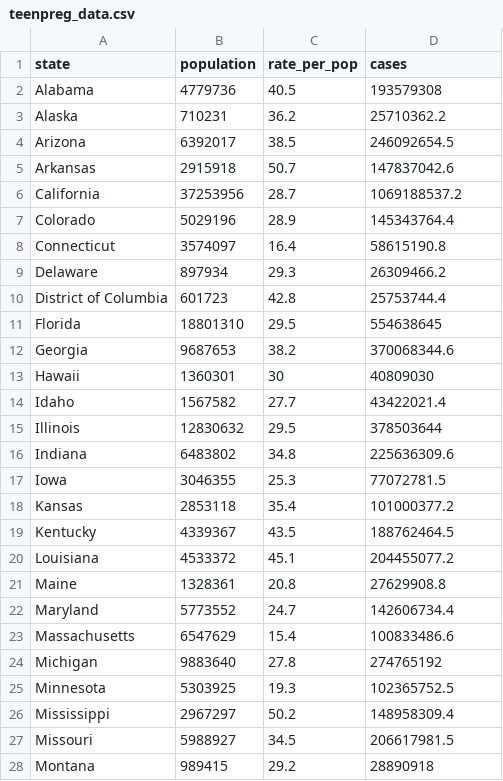
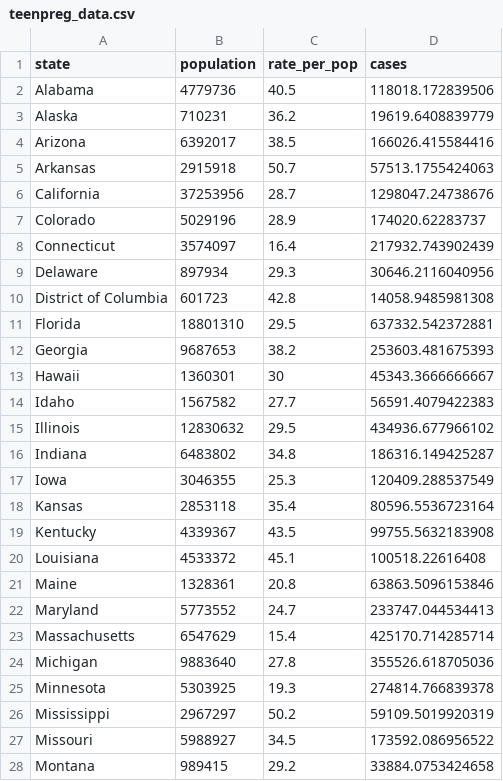
Before and after one commit to vivianleung/cs171-final, a CSV file: Data/teenpreg_data.csv, drawn as a sheet; only a part is shown; the diff covers the shown part only.

```diff
--- a/Data/teenpreg_data.csv
+++ b/Data/teenpreg_data.csv
@@ -1,28 +1,28 @@
 state,population,rate_per_pop,cases
-Alabama,4779736,40.5,193579308
-Alaska,710231,36.2,25710362.2
-Arizona,6392017,38.5,246092654.5
-Arkansas,2915918,50.7,147837042.6
-California,37253956,28.7,1069188537.2
-Colorado,5029196,28.9,145343764.4
-Connecticut,3574097,16.4,58615190.8
-Delaware,897934,29.3,26309466.2
-District of Columbia,601723,42.8,25753744.4
-Florida,18801310,29.5,554638645
-Georgia,9687653,38.2,370068344.6
-Hawaii,1360301,30,40809030
-Idaho,1567582,27.7,43422021.4
-Illinois,12830632,29.5,378503644
-Indiana,6483802,34.8,225636309.6
-Iowa,3046355,25.3,77072781.5
-Kansas,2853118,35.4,101000377.2
-Kentucky,4339367,43.5,188762464.5
-Louisiana,4533372,45.1,204455077.2
-Maine,1328361,20.8,27629908.8
-Maryland,5773552,24.7,142606734.4
-Massachusetts,6547629,15.4,100833486.6
-Michigan,9883640,27.8,274765192
-Minnesota,5303925,19.3,102365752.5
-Mississippi,2967297,50.2,148958309.4
-Missouri,5988927,34.5,206617981.5
-Montana,989415,29.2,28890918
+Alabama,4779736,40.5,118018.172839506
+Alaska,710231,36.2,19619.6408839779
+Arizona,6392017,38.5,166026.415584416
+Arkansas,2915918,50.7,57513.1755424063
+California,37253956,28.7,1298047.24738676
+Colorado,5029196,28.9,174020.62283737
+Connecticut,3574097,16.4,217932.743902439
+Delaware,897934,29.3,30646.2116040956
+District of Columbia,601723,42.8,14058.9485981308
+Florida,18801310,29.5,637332.542372881
+Georgia,9687653,38.2,253603.481675393
+Hawaii,1360301,30,45343.3666666667
+Idaho,1567582,27.7,56591.4079422383
+Illinois,12830632,29.5,434936.677966102
+Indiana,6483802,34.8,186316.149425287
+Iowa,3046355,25.3,120409.288537549
+Kansas,2853118,35.4,80596.5536723164
+Kentucky,4339367,43.5,99755.5632183908
+Louisiana,4533372,45.1,100518.22616408
+Maine,1328361,20.8,63863.5096153846
+Maryland,5773552,24.7,233747.044534413
+Massachusetts,6547629,15.4,425170.714285714
+Michigan,9883640,27.8,355526.618705036
+Minnesota,5303925,19.3,274814.766839378
+Mississippi,2967297,50.2,59109.5019920319
+Missouri,5988927,34.5,173592.086956522
+Montana,989415,29.2,33884.0753424658
```
Also changed, not shown: 24 edited cells elsewhere in this file, 4 other files.
